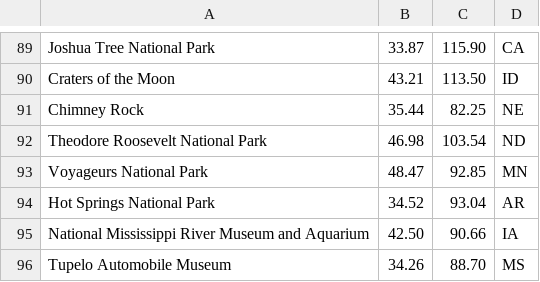
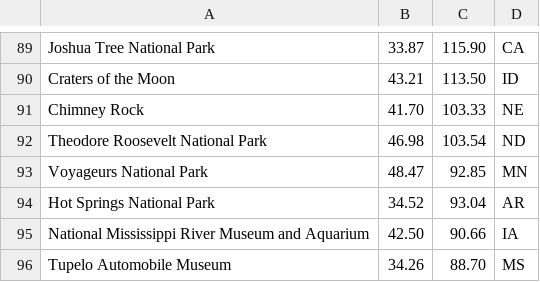
Before and after one commit to ajayarun24/Ajay, a CSV file: data/CS225 final project data.csv, drawn as a sheet; only a part is shown, gaps mark what is left out.

Commit message:
Fixed error in data

```diff
--- a/data/CS225 final project data.csv
+++ b/data/CS225 final project data.csv
@@ -90,3 +90,3 @@ Joshua Tree National Park,33.87,115.90,CA
 Craters of the Moon,43.21,113.50,ID
-Chimney Rock,35.44,82.25,NE
+Chimney Rock,41.70,103.33,NE
 Theodore Roosevelt National Park,46.98,103.54,ND
```
